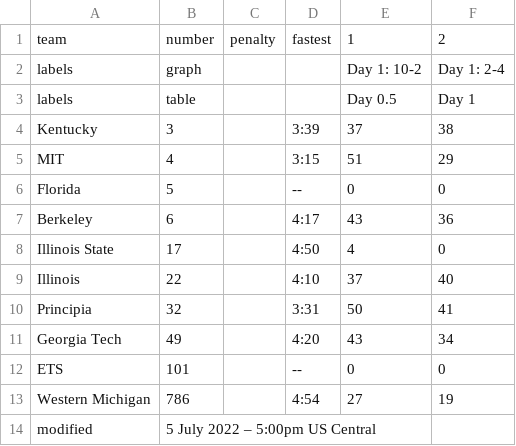
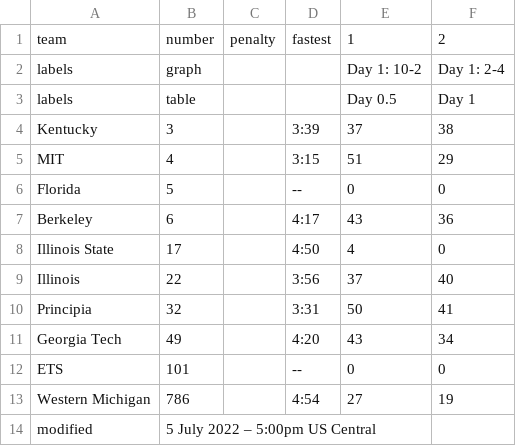
Before and after one commit to jtmullen/asc-fsgp-2022-results, a CSV file: _data/fsgp/sov.csv, drawn as a sheet.

Commit message:
Update lap times

```diff
--- a/_data/fsgp/sov.csv
+++ b/_data/fsgp/sov.csv
@@ -8,3 +8,3 @@ Berkeley,6,,4:17,43,36
 Illinois State,17,,4:50,4,0
-Illinois  ,22,,4:10,37,40
+Illinois  ,22,,3:56,37,40
 Principia,32,,3:31,50,41
```
